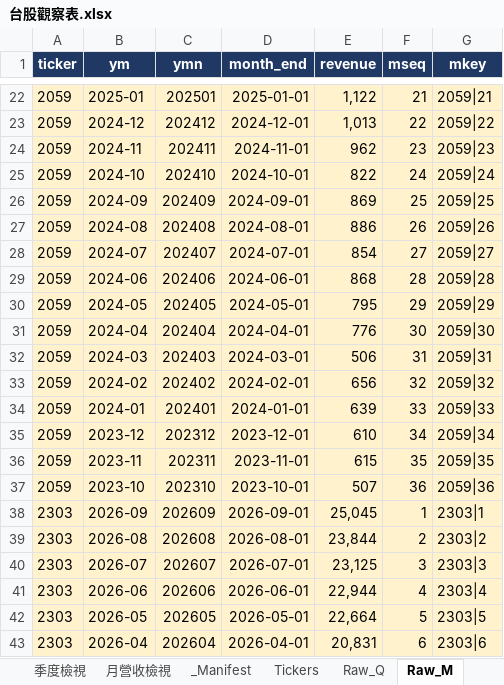
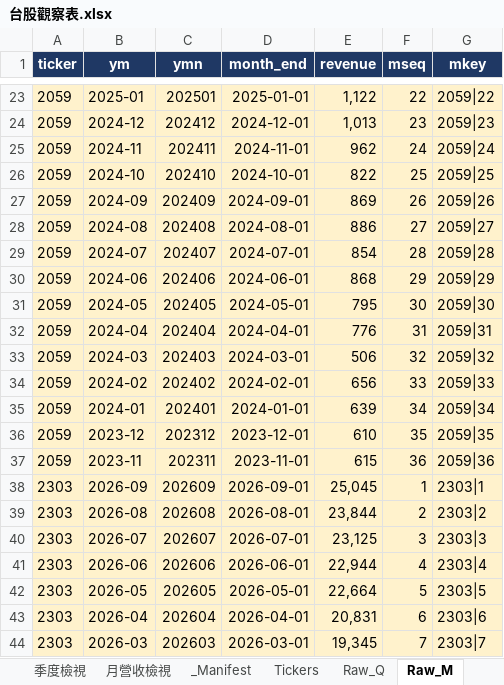
Before and after one commit to Kira11-ja/TWstocktrack, an Excel workbook: 台股觀察表.xlsx, sheet Raw_M, drawn as a sheet; only a part is shown, gaps mark what is left out; the shorter side is filled out with more unchanged rows; values as stored, in another font and other column widths than the file's, no borders; removed rows and columns are numbered as before the commit, all else as after; the diff covers the shown part only; the diff names each change by its address in the sheet, - before the commit and + after, or states it on an @@ line.

Commit message:
data: 2026-10-06

```diff
--- a/台股觀察表.xlsx (sheet Raw_M)
+++ b/台股觀察表.xlsx (sheet Raw_M)
-F23 (mseq): 21
+F23 (mseq): 22
-G23 (mkey): 2059|21
+G23 (mkey): 2059|22
-F24 (mseq): 22
+F24 (mseq): 23
-G24 (mkey): 2059|22
+G24 (mkey): 2059|23
-F25 (mseq): 23
+F25 (mseq): 24
-G25 (mkey): 2059|23
+G25 (mkey): 2059|24
-F26 (mseq): 24
+F26 (mseq): 25
-G26 (mkey): 2059|24
+G26 (mkey): 2059|25
-F27 (mseq): 25
+F27 (mseq): 26
-G27 (mkey): 2059|25
+G27 (mkey): 2059|26
-F28 (mseq): 26
+F28 (mseq): 27
-G28 (mkey): 2059|26
+G28 (mkey): 2059|27
-F29 (mseq): 27
+F29 (mseq): 28
-G29 (mkey): 2059|27
+G29 (mkey): 2059|28
-F30 (mseq): 28
+F30 (mseq): 29
-G30 (mkey): 2059|28
+G30 (mkey): 2059|29
-F31 (mseq): 29
+F31 (mseq): 30
-G31 (mkey): 2059|29
+G31 (mkey): 2059|30
-F32 (mseq): 30
+F32 (mseq): 31
-G32 (mkey): 2059|30
+G32 (mkey): 2059|31
-F33 (mseq): 31
+F33 (mseq): 32
-G33 (mkey): 2059|31
+G33 (mkey): 2059|32
-F34 (mseq): 32
+F34 (mseq): 33
-G34 (mkey): 2059|32
+G34 (mkey): 2059|33
-F35 (mseq): 33
+F35 (mseq): 34
-G35 (mkey): 2059|33
+G35 (mkey): 2059|34
-F36 (mseq): 34
+F36 (mseq): 35
-G36 (mkey): 2059|34
+G36 (mkey): 2059|35
-F37 (mseq): 35
+F37 (mseq): 36
-G37 (mkey): 2059|35
+G37 (mkey): 2059|36
-row 37: 2059 | 2023-10 | 202310 | 2023-10-01 | 507 | 36 | 2059|36
```
Also changed, not shown: 6 added rows, 5 removed rows and 390 edited cells elsewhere in this sheet, sheet Dashboard, sheet Raw_Price, sheet _Manifest, sheet Raw_Est, sheet Stock_Card, sheet 年度檢視, 5 other files.
